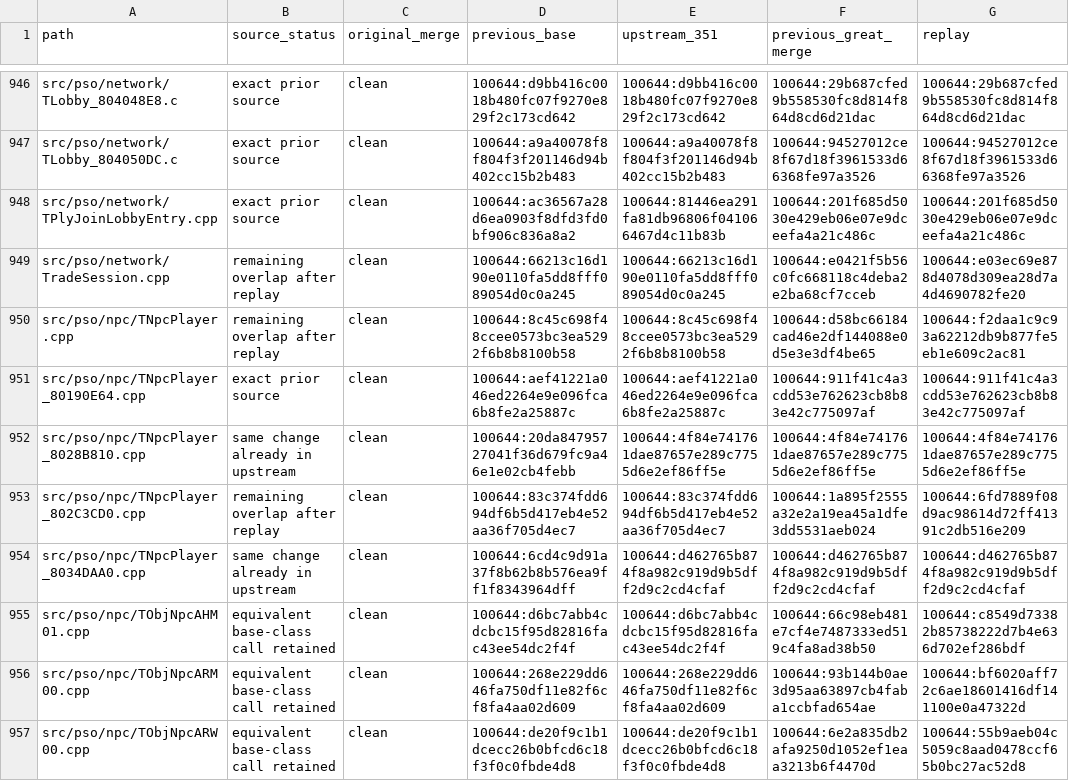
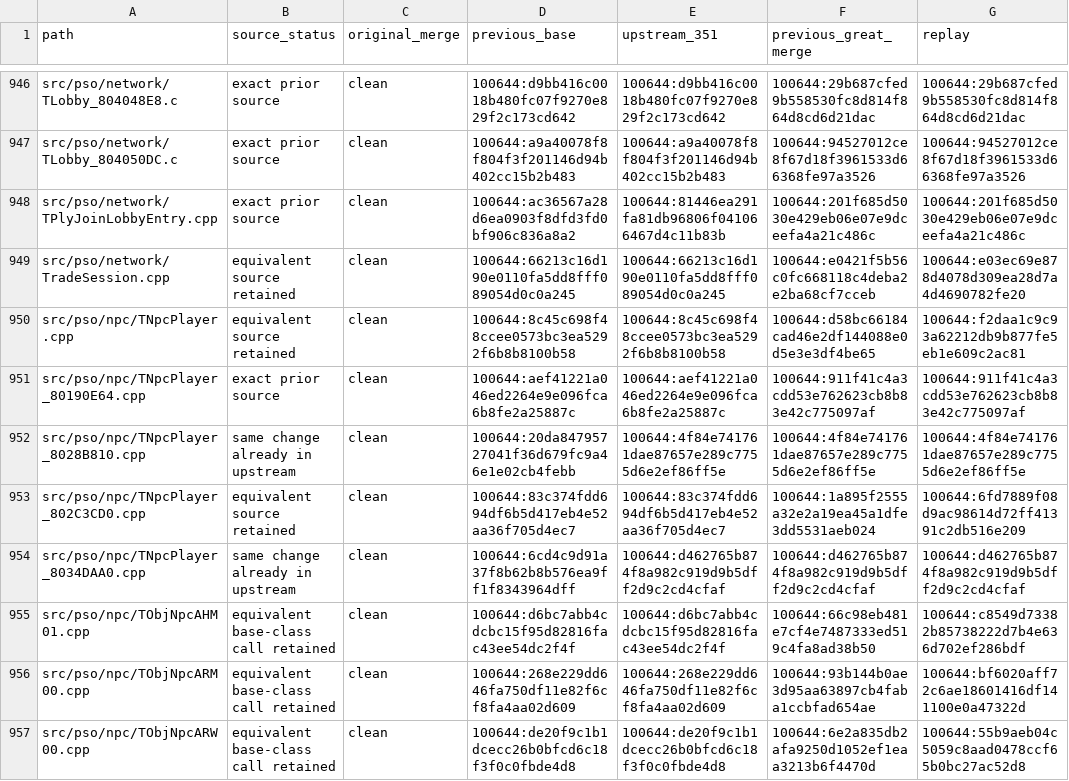
Before and after one commit to matthewlewisnewton/pso-decomp, a TSV file: fork/notes/evidence/2026-11-21-upstream-351-reconciliation.tsv, drawn as a sheet; only a part is shown, gaps mark what is left out; the diff covers the shown part only.

Commit message:
Record the Great Merge replay closeout and fork candidate

```diff
--- a/fork/notes/evidence/2026-11-21-upstream-351-reconciliation.tsv
+++ b/fork/notes/evidence/2026-11-21-upstream-351-reconciliation.tsv
@@ -948,7 +948,7 @@ src/pso/network/TLobby_804050DC.c	exact prior source	clean	100644:a9a40078f8f804
 src/pso/network/TPlyJoinLobbyEntry.cpp	exact prior source	clean	100644:ac36567a28d6ea0903f8dfd3fd0bf906c836a8a2	100644:81446ea291fa81db96806f041066467d4c11b83b	100644:201f685d5030e429eb06e07e9dceefa4a21c486c	100644:201f685d5030e429eb06e07e9dceefa4a21c486c
-src/pso/network/TradeSession.cpp	remaining overlap after replay	clean	100644:66213c16d190e0110fa5dd8fff089054d0c0a245	100644:66213c16d190e0110fa5dd8fff089054d0c0a245	100644:e0421f5b56c0fc668118c4deba2e2ba68cf7cceb	100644:e03ec69e878d4078d309ea28d7a4d4690782fe20
-src/pso/npc/TNpcPlayer.cpp	remaining overlap after replay	clean	100644:8c45c698f48ccee0573bc3ea5292f6b8b8100b58	100644:8c45c698f48ccee0573bc3ea5292f6b8b8100b58	100644:d58bc66184cad46e2df144088e0d5e3e3df4be65	100644:f2daa1c9c93a62212db9b877fe5eb1e609c2ac81
+src/pso/network/TradeSession.cpp	equivalent source retained	clean	100644:66213c16d190e0110fa5dd8fff089054d0c0a245	100644:66213c16d190e0110fa5dd8fff089054d0c0a245	100644:e0421f5b56c0fc668118c4deba2e2ba68cf7cceb	100644:e03ec69e878d4078d309ea28d7a4d4690782fe20
+src/pso/npc/TNpcPlayer.cpp	equivalent source retained	clean	100644:8c45c698f48ccee0573bc3ea5292f6b8b8100b58	100644:8c45c698f48ccee0573bc3ea5292f6b8b8100b58	100644:d58bc66184cad46e2df144088e0d5e3e3df4be65	100644:f2daa1c9c93a62212db9b877fe5eb1e609c2ac81
 src/pso/npc/TNpcPlayer_80190E64.cpp	exact prior source	clean	100644:aef41221a046ed2264e9e096fca6b8fe2a25887c	100644:aef41221a046ed2264e9e096fca6b8fe2a25887c	100644:911f41c4a3cdd53e762623cb8b83e42c775097af	100644:911f41c4a3cdd53e762623cb8b83e42c775097af
 src/pso/npc/TNpcPlayer_8028B810.cpp	same change already in upstream	clean	100644:20da84795727041f36d679fc9a46e1e02cb4febb	100644:4f84e741761dae87657e289c7755d6e2ef86ff5e	100644:4f84e741761dae87657e289c7755d6e2ef86ff5e	100644:4f84e741761dae87657e289c7755d6e2ef86ff5e
-src/pso/npc/TNpcPlayer_802C3CD0.cpp	remaining overlap after replay	clean	100644:83c374fdd694df6b5d417eb4e52aa36f705d4ec7	100644:83c374fdd694df6b5d417eb4e52aa36f705d4ec7	100644:1a895f2555a32e2a19ea45a1dfe3dd5531aeb024	100644:6fd7889f08d9ac98614d72ff41391c2db516e209
+src/pso/npc/TNpcPlayer_802C3CD0.cpp	equivalent source retained	clean	100644:83c374fdd694df6b5d417eb4e52aa36f705d4ec7	100644:83c374fdd694df6b5d417eb4e52aa36f705d4ec7	100644:1a895f2555a32e2a19ea45a1dfe3dd5531aeb024	100644:6fd7889f08d9ac98614d72ff41391c2db516e209
 src/pso/npc/TNpcPlayer_8034DAA0.cpp	same change already in upstream	clean	100644:6cd4c9d91a37f8b62b8b576ea9ff1f8343964dff	100644:d462765b874f8a982c919d9b5dff2d9c2cd4cfaf	100644:d462765b874f8a982c919d9b5dff2d9c2cd4cfaf	100644:d462765b874f8a982c919d9b5dff2d9c2cd4cfaf
```
Also changed, not shown: 108 edited cells elsewhere in this file, 3 other files.
